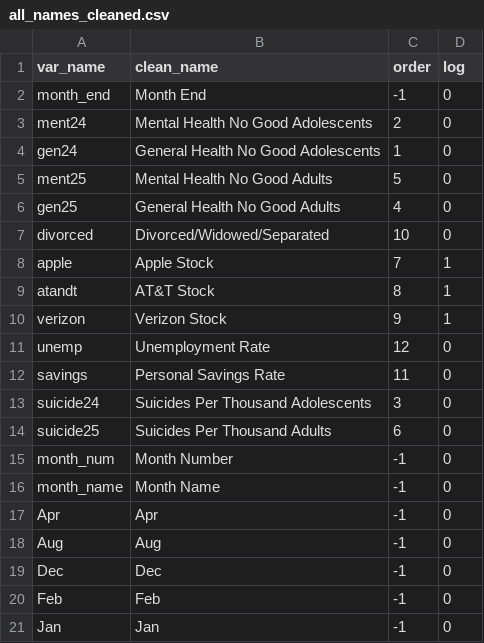
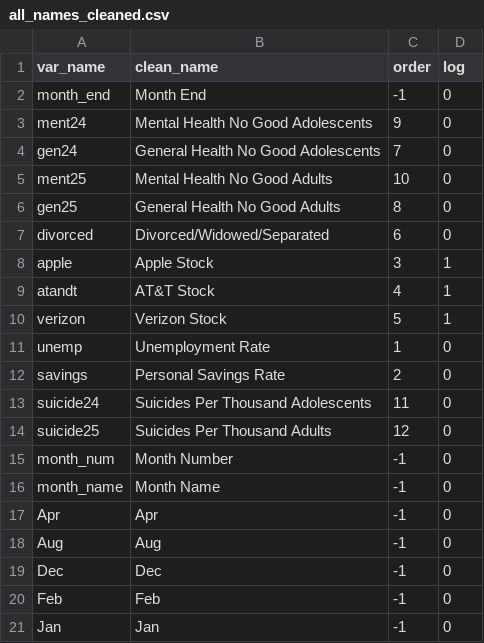
Before and after one commit to gilbermj/ia530_finalProject_2, a CSV file: Data/all_names_cleaned.csv, drawn as a sheet; only a part is shown; the diff covers the shown part only.

```diff
--- a/Data/all_names_cleaned.csv
+++ b/Data/all_names_cleaned.csv
@@ -2,14 +2,14 @@ var_name,clean_name,order,log
 month_end,Month End,-1,0
-ment24,Mental Health No Good Adolescents,2,0
-gen24,General Health No Good Adolescents,1,0
-ment25,Mental Health No Good Adults,5,0
-gen25,General Health No Good Adults,4,0
-divorced,Divorced/Widowed/Separated,10,0
-apple,Apple Stock,7,1
-atandt,AT&T Stock,8,1
-verizon,Verizon Stock,9,1
-unemp,Unemployment Rate,12,0
-savings,Personal Savings Rate,11,0
-suicide24,Suicides Per Thousand Adolescents,3,0
-suicide25,Suicides Per Thousand Adults,6,0
+ment24,Mental Health No Good Adolescents,9,0
+gen24,General Health No Good Adolescents,7,0
+ment25,Mental Health No Good Adults,10,0
+gen25,General Health No Good Adults,8,0
+divorced,Divorced/Widowed/Separated,6,0
+apple,Apple Stock,3,1
+atandt,AT&T Stock,4,1
+verizon,Verizon Stock,5,1
+unemp,Unemployment Rate,1,0
+savings,Personal Savings Rate,2,0
+suicide24,Suicides Per Thousand Adolescents,11,0
+suicide25,Suicides Per Thousand Adults,12,0
 month_num,Month Number,-1,0
```
Also changed, not shown: 16 edited cells elsewhere in this file, 24 other files.
